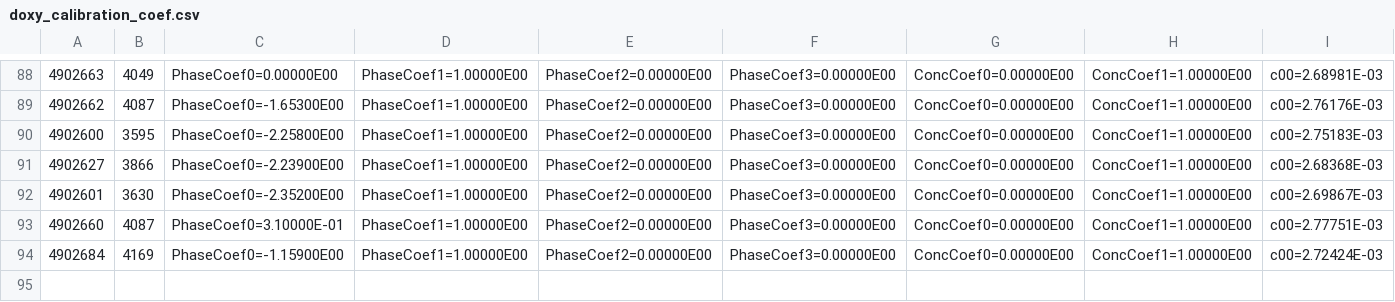
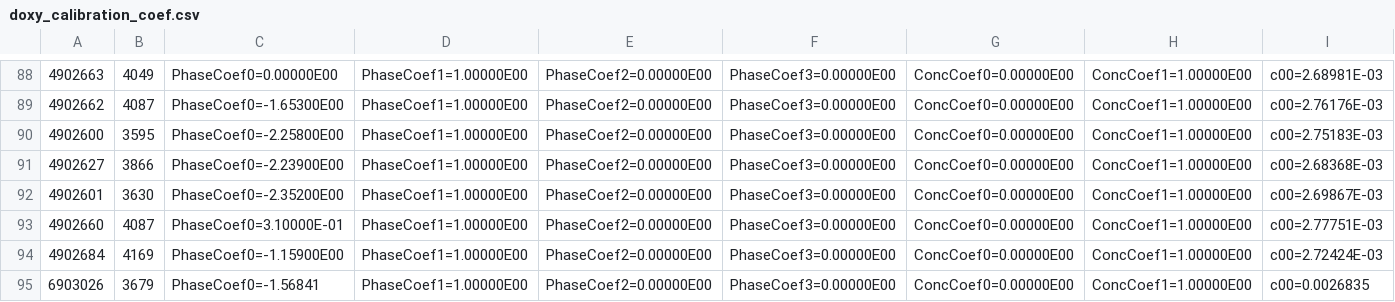
Before and after one commit to ArgoCanada/medsrtqc, a CSV file: medsrtqc/resources/doxy_calibration_coef.csv, drawn as a sheet; only a part is shown, gaps mark what is left out; rows hold the shown columns only; the diff names each change by its address in the sheet, - before the commit and + after, or states it on an @@ line.

```diff
--- a/medsrtqc/resources/doxy_calibration_coef.csv
+++ b/medsrtqc/resources/doxy_calibration_coef.csv
+row 95: 6903026 | 3679 | PhaseCoef0=-1.56841 | PhaseCoef1=1.00000E00 | PhaseCoef2=0.00000E00 | PhaseCoef3=0.00000E00 | ConcCoef0=0.00000E00 | ConcCoef1=1.00000E00 | c00=0.0026835
```
